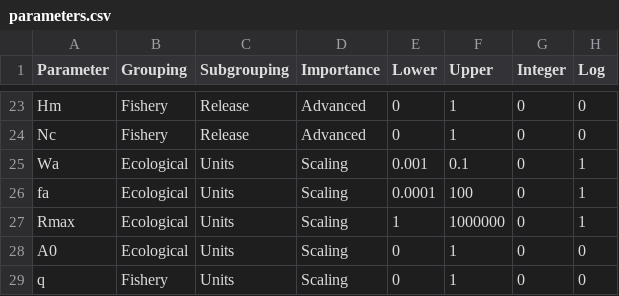
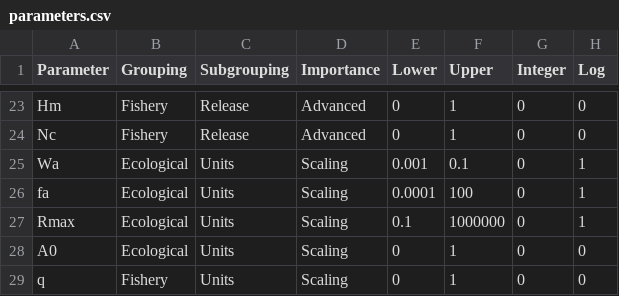
Before and after one commit to poissonconsulting/ypr, a CSV file: data-raw/parameters.csv, drawn as a sheet; only a part is shown, gaps mark what is left out.

```diff
--- a/data-raw/parameters.csv
+++ b/data-raw/parameters.csv
@@ -26,3 +26,3 @@ Wa,Ecological,Units,Scaling,0.001,0.1,0,1
 fa,Ecological,Units,Scaling,0.0001,100,0,1
-Rmax,Ecological,Units,Scaling,1,1000000,0,1
+Rmax,Ecological,Units,Scaling,0.1,1000000,0,1
 A0,Ecological,Units,Scaling,0,1,0,0
```
Also changed, not shown: 9 other files.
